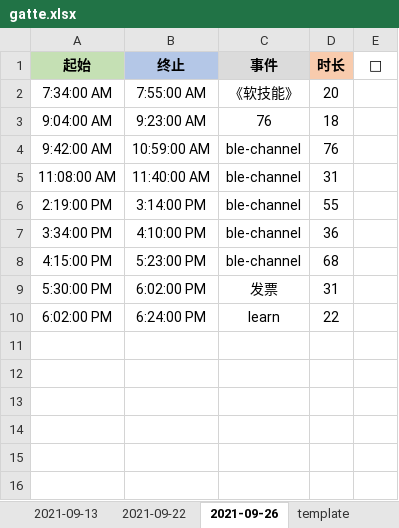
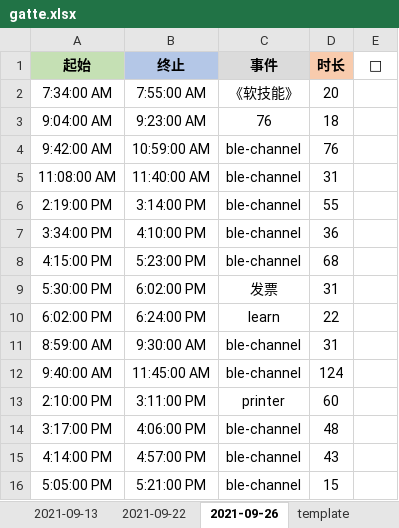
Before and after one commit to Joiner12/Notes, an Excel workbook: gatte.xlsx, sheet 2021-09-26, drawn as a sheet; values as stored, in another font and other column widths than the file's, no borders; conditional formats not drawn; the diff names each change by its address in the sheet, - before the commit and + after, or states it on an @@ line.

Commit message:
2021-09-27 17:37

```diff
--- a/gatte.xlsx (sheet 2021-09-26)
+++ b/gatte.xlsx (sheet 2021-09-26)
+row 11: 8:59:00 AM | 9:30:00 AM | ble-channel | 31
+row 12: 9:40:00 AM | 11:45:00 AM | ble-channel | 124
+row 13: 2:10:00 PM | 3:11:00 PM | printer | 60
+row 14: 3:17:00 PM | 4:06:00 PM | ble-channel | 48
+row 15: 4:14:00 PM | 4:57:00 PM | ble-channel | 43
+row 16: 5:05:00 PM | 5:21:00 PM | ble-channel | 15
```
